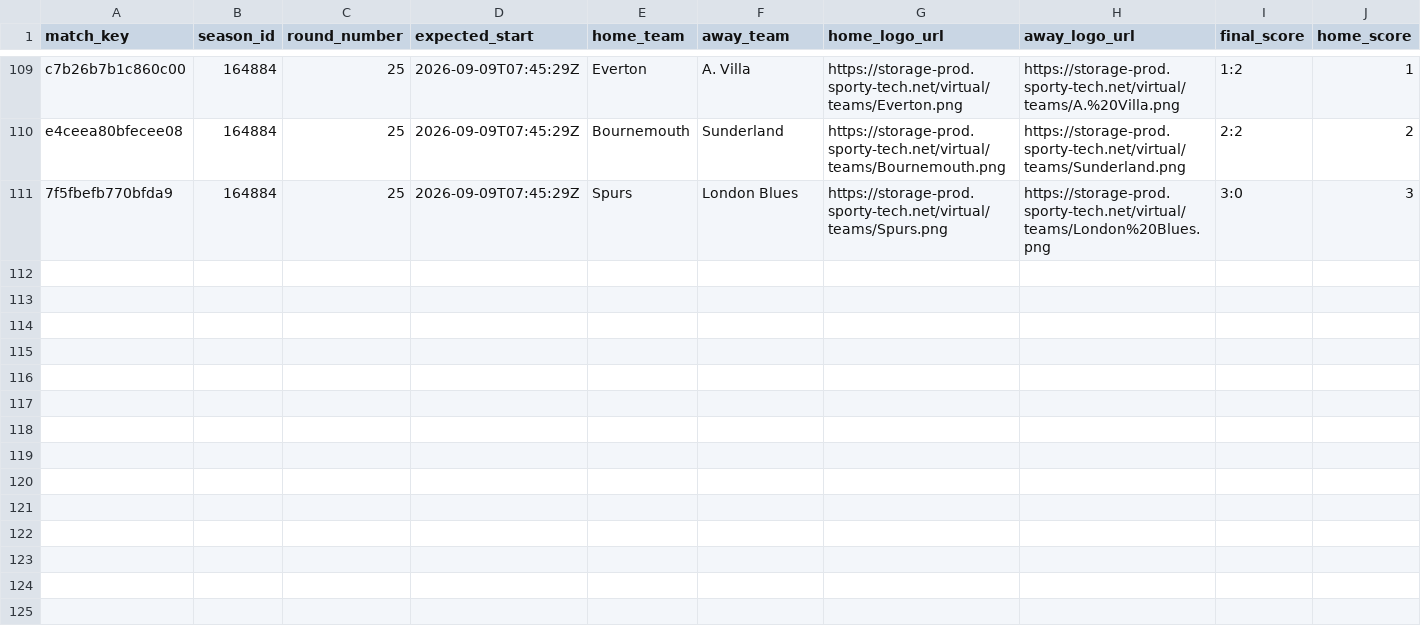
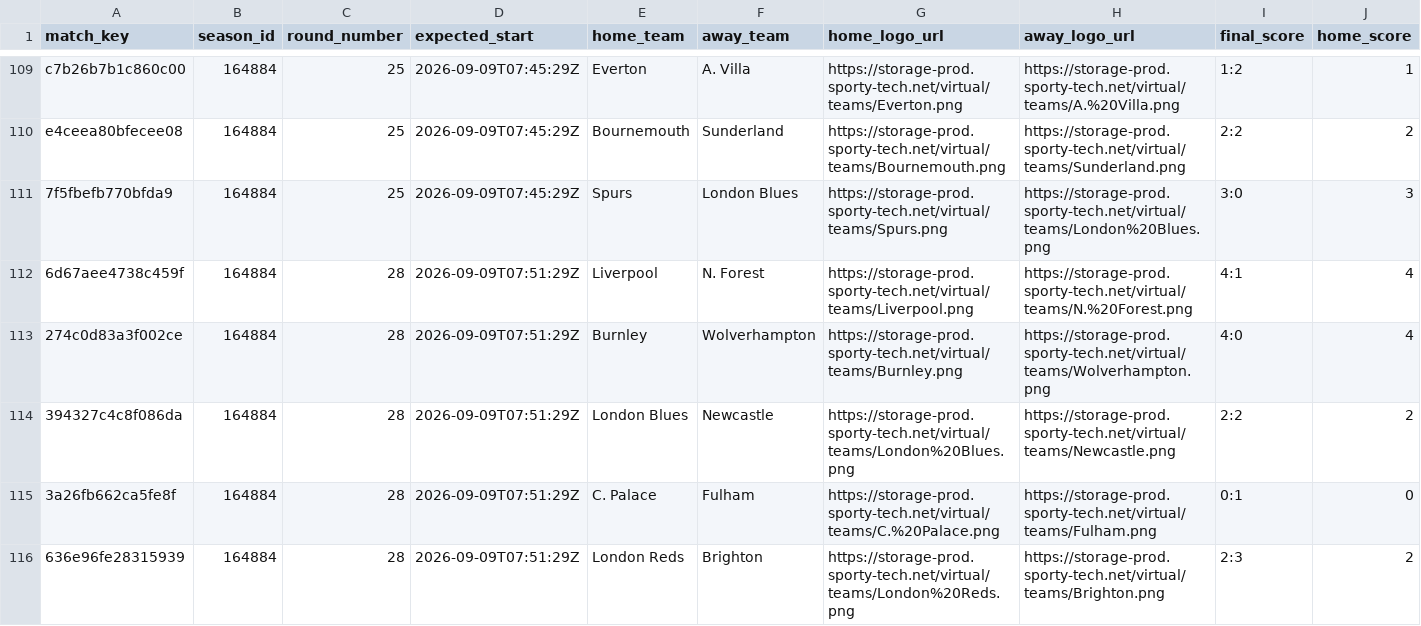
Before and after one commit to michaeldiary77-sys/virtual-leagues-collector, a CSV file: data/8035_english-league/matches.csv, drawn as a sheet; only a part is shown, gaps mark what is left out; rows hold the shown columns only; the diff covers the shown part only; the diff names each change by its address in the sheet, - before the commit and + after, or states it on an @@ line.

```diff
--- a/data/8035_english-league/matches.csv
+++ b/data/8035_english-league/matches.csv
+row 112: 6d67aee4738c459f | 164884 | 28 | 2026-09-09T07:51:29Z | Liverpool | N. Forest | https://storage-prod.sporty-tech.net/virtual/teams/Liverpool.png | https://storage-prod.sporty-tech.net/virtual/teams/N.%20Forest.png | 4:1 | 4
+row 113: 274c0d83a3f002ce | 164884 | 28 | 2026-09-09T07:51:29Z | Burnley | Wolverhampton | https://storage-prod.sporty-tech.net/virtual/teams/Burnley.png | https://storage-prod.sporty-tech.net/virtual/teams/Wolverhampton.png | 4:0 | 4
+row 114: 394327c4c8f086da | 164884 | 28 | 2026-09-09T07:51:29Z | London Blues | Newcastle | https://storage-prod.sporty-tech.net/virtual/teams/London%20Blues.png | https://storage-prod.sporty-tech.net/virtual/teams/Newcastle.png | 2:2 | 2
+row 115: 3a26fb662ca5fe8f | 164884 | 28 | 2026-09-09T07:51:29Z | C. Palace | Fulham | https://storage-prod.sporty-tech.net/virtual/teams/C.%20Palace.png | https://storage-prod.sporty-tech.net/virtual/teams/Fulham.png | 0:1 | 0
+row 116: 636e96fe28315939 | 164884 | 28 | 2026-09-09T07:51:29Z | London Reds | Brighton | https://storage-prod.sporty-tech.net/virtual/teams/London%20Reds.png | https://storage-prod.sporty-tech.net/virtual/teams/Brighton.png | 2:3 | 2
```
Also changed, not shown: 5 added rows elsewhere in this file, data/8036_italian-league/matches.csv, data/8037_spanish-league/matches.csv, 39 other files.
